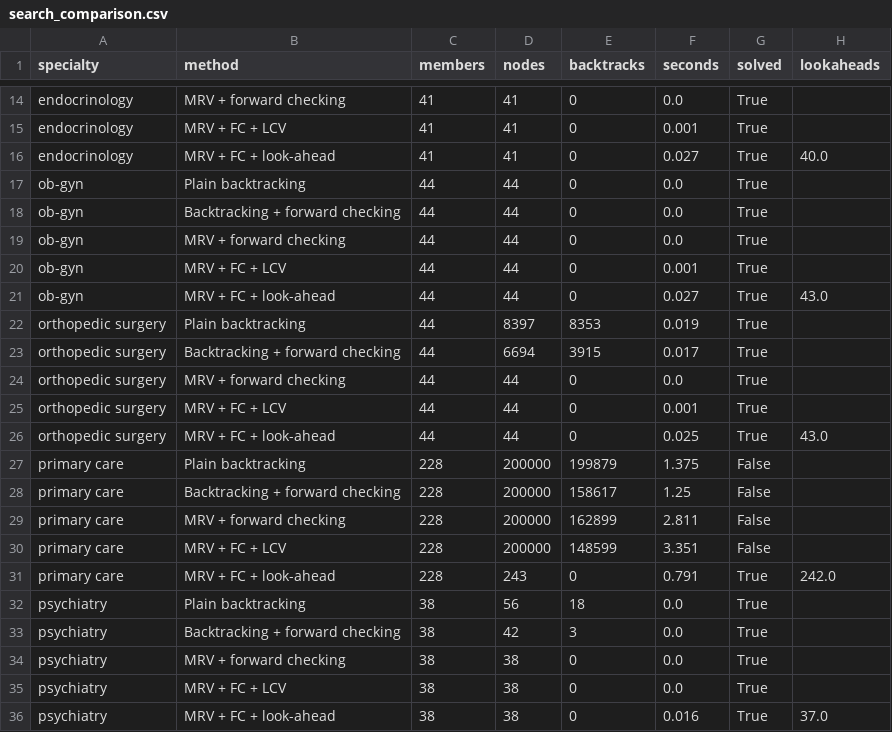
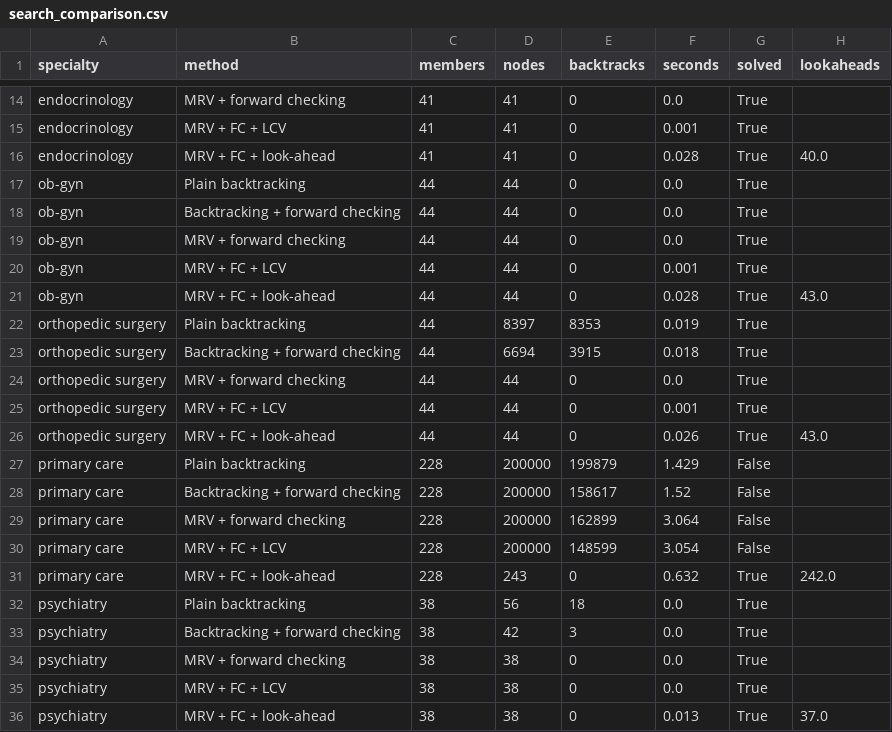
Before and after one commit to DASatizabal/Artificial-Intelligence-Class, a CSV file: AI_Part1_Search_CSP/outputs/search_comparison.csv, drawn as a sheet; only a part is shown, gaps mark what is left out; the diff covers the shown part only.

```diff
--- a/AI_Part1_Search_CSP/outputs/search_comparison.csv
+++ b/AI_Part1_Search_CSP/outputs/search_comparison.csv
@@ -15,3 +15,3 @@ endocrinology,MRV + forward checking,41,41,0,0.0,True,
 endocrinology,MRV + FC + LCV,41,41,0,0.001,True,
-endocrinology,MRV + FC + look-ahead,41,41,0,0.027,True,40.0
+endocrinology,MRV + FC + look-ahead,41,41,0,0.028,True,40.0
 ob-gyn,Plain backtracking,44,44,0,0.0,True,
@@ -20,13 +20,13 @@ ob-gyn,MRV + forward checking,44,44,0,0.0,True,
 ob-gyn,MRV + FC + LCV,44,44,0,0.001,True,
-ob-gyn,MRV + FC + look-ahead,44,44,0,0.027,True,43.0
+ob-gyn,MRV + FC + look-ahead,44,44,0,0.028,True,43.0
 orthopedic surgery,Plain backtracking,44,8397,8353,0.019,True,
-orthopedic surgery,Backtracking + forward checking,44,6694,3915,0.017,True,
+orthopedic surgery,Backtracking + forward checking,44,6694,3915,0.018,True,
 orthopedic surgery,MRV + forward checking,44,44,0,0.0,True,
 orthopedic surgery,MRV + FC + LCV,44,44,0,0.001,True,
-orthopedic surgery,MRV + FC + look-ahead,44,44,0,0.025,True,43.0
-primary care,Plain backtracking,228,200000,199879,1.375,False,
-primary care,Backtracking + forward checking,228,200000,158617,1.25,False,
-primary care,MRV + forward checking,228,200000,162899,2.811,False,
-primary care,MRV + FC + LCV,228,200000,148599,3.351,False,
-primary care,MRV + FC + look-ahead,228,243,0,0.791,True,242.0
+orthopedic surgery,MRV + FC + look-ahead,44,44,0,0.026,True,43.0
+primary care,Plain backtracking,228,200000,199879,1.429,False,
+primary care,Backtracking + forward checking,228,200000,158617,1.52,False,
+primary care,MRV + forward checking,228,200000,162899,3.064,False,
+primary care,MRV + FC + LCV,228,200000,148599,3.054,False,
+primary care,MRV + FC + look-ahead,228,243,0,0.632,True,242.0
 psychiatry,Plain backtracking,38,56,18,0.0,True,
@@ -35,2 +35,2 @@ psychiatry,MRV + forward checking,38,38,0,0.0,True,
 psychiatry,MRV + FC + LCV,38,38,0,0.0,True,
-psychiatry,MRV + FC + look-ahead,38,38,0,0.016,True,37.0
+psychiatry,MRV + FC + look-ahead,38,38,0,0.013,True,37.0
```
Also changed, not shown: 3 edited cells elsewhere in this file, MI_Part3_Neural/outputs/comparison_tabular.csv, MI_Part3_Neural/outputs/comparison_vision.csv, 21 other files.
